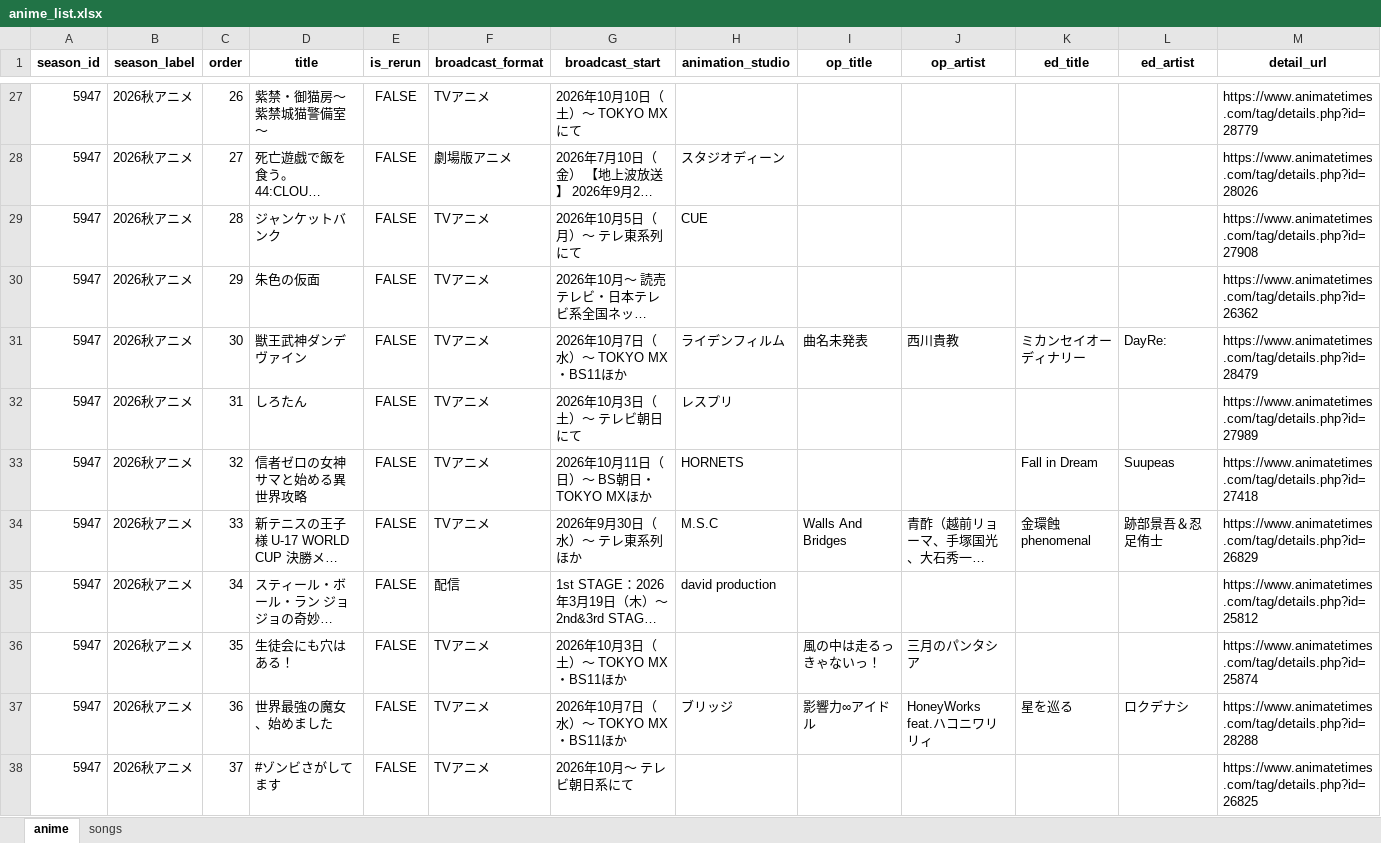
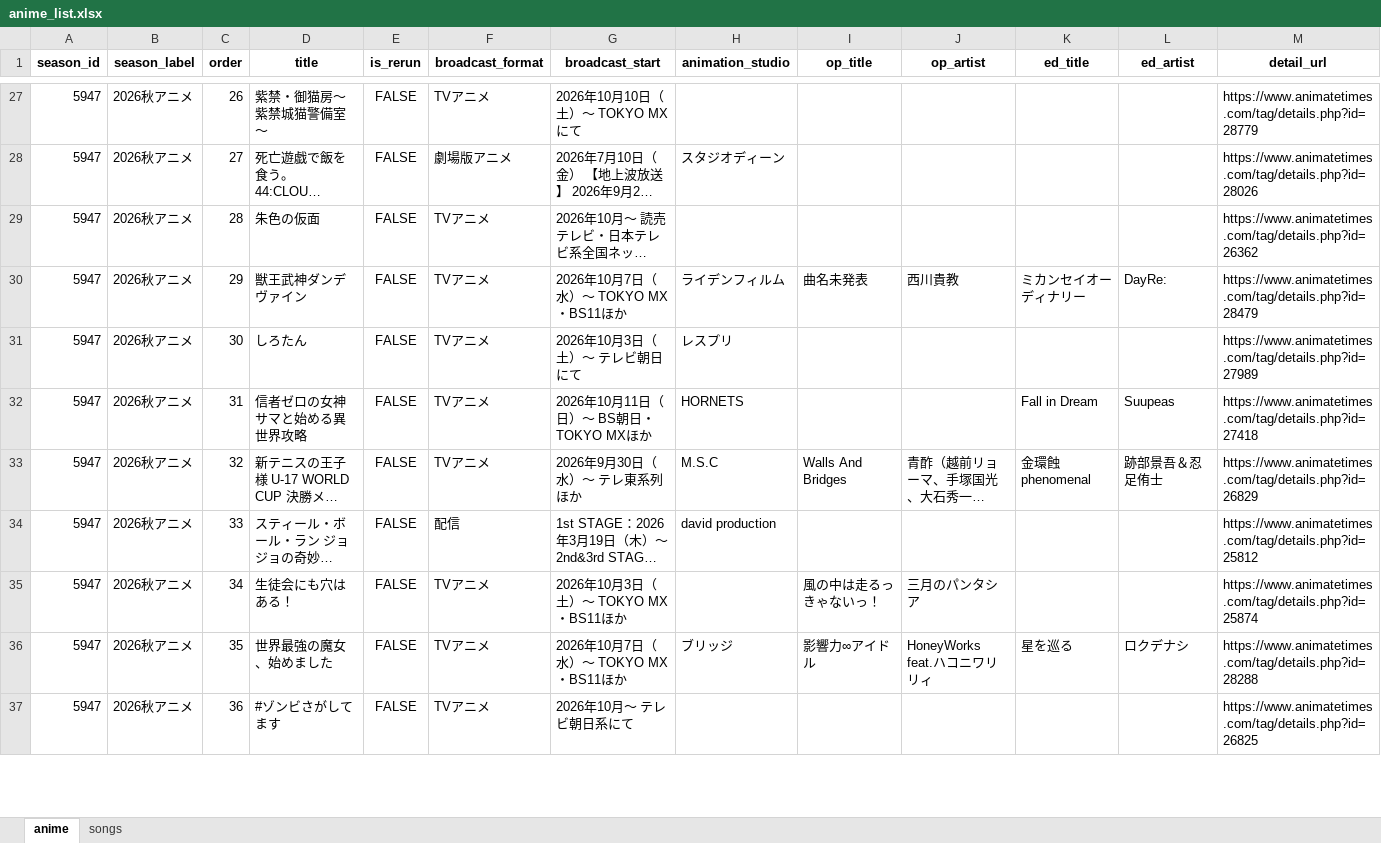
Before and after one commit to Anisong-Ranking/anime-list-updater, an Excel workbook: data/anime_list.xlsx, sheet anime, drawn as a sheet; only a part is shown, gaps mark what is left out; long unchanged cells end in …; values as stored, in another font and other column widths than the file's, no borders; removed rows and columns are numbered as before the commit, all else as after; the diff covers the shown part only; the diff names each change by its address in the sheet, - before the commit and + after, or states it on an @@ line.

Commit message:
auto: anime list update (PC) 2026-09-11

```diff
--- a/data/anime_list.xlsx (sheet anime)
+++ b/data/anime_list.xlsx (sheet anime)
-row 29: 5947 | 2026秋アニメ | 28 | ジャンケットバンク | FALSE | TVアニメ | 2026年10月5日（月）～ テレ東系列にて | CUE |  |  |  |  | https://www.animatetimes.com/tag/details.php?id=27908
-C29 (order): 29
+C29 (order): 28
-C30 (order): 30
+C30 (order): 29
-C31 (order): 31
+C31 (order): 30
-C32 (order): 32
+C32 (order): 31
-C33 (order): 33
+C33 (order): 32
-C34 (order): 34
+C34 (order): 33
-C35 (order): 35
+C35 (order): 34
-C36 (order): 36
+C36 (order): 35
-C37 (order): 37
+C37 (order): 36
```
Also changed, not shown: 1 added row and 21 edited cells elsewhere in this sheet, sheet songs, 4 other files.
